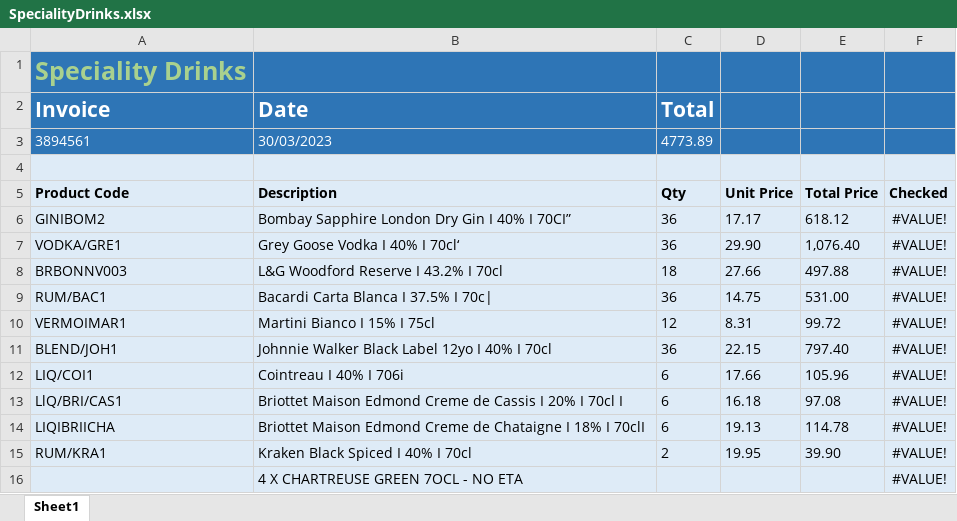
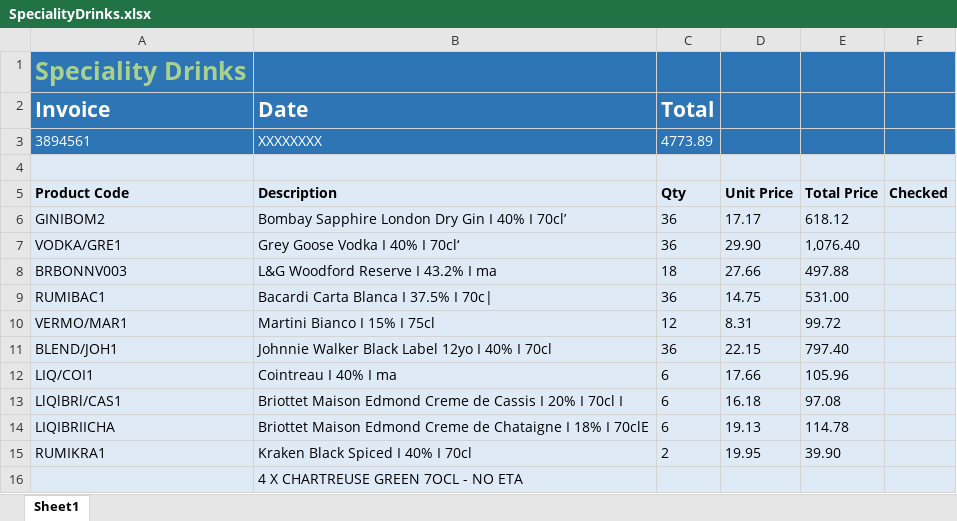
Before and after one commit to ncrowther/InvoiceApproval, an Excel workbook: InvoiceProcessing-RPA/bot/invoiceReaders/SpecialityDrinks.xlsx, sheet Sheet1, drawn as a sheet; values as stored, in another font and other column widths than the file's, no borders; the diff names each change by its address in the sheet, - before the commit and + after, or states it on an @@ line.

```diff
--- a/InvoiceProcessing-RPA/bot/invoiceReaders/SpecialityDrinks.xlsx (sheet Sheet1)
+++ b/InvoiceProcessing-RPA/bot/invoiceReaders/SpecialityDrinks.xlsx (sheet Sheet1)
-B3 (Date): 30/03/2023
+B3 (Date): XXXXXXXX
-B6 (Date): Bombay Sapphire London Dry Gin I 40% I 70CI”
+B6 (Date): Bombay Sapphire London Dry Gin I 40% I 70cl’
-F6:F16: #VALUE!
+F6:F16: (empty)
-B8 (Date): L&G Woodford Reserve I 43.2% I 70cl
+B8 (Date): L&G Woodford Reserve I 43.2% I ma
-A9 (Invoice): RUM/BAC1
+A9 (Invoice): RUMIBAC1
-A10 (Invoice): VERMOIMAR1
+A10 (Invoice): VERMO/MAR1
-B12 (Date): Cointreau I 40% I 706i
+B12 (Date): Cointreau I 40% I ma
-A13 (Invoice): LlQ/BRI/CAS1
+A13 (Invoice): LlQlBRl/CAS1
-B14 (Date): …18% I 70clI
+B14 (Date): …18% I 70clE
-A15 (Invoice): RUM/KRA1
+A15 (Invoice): RUMIKRA1
```
Also changed, not shown: InvoiceProcessing-RPA/bot/invoiceReaders/Abakus.xlsx, 10 other files.
